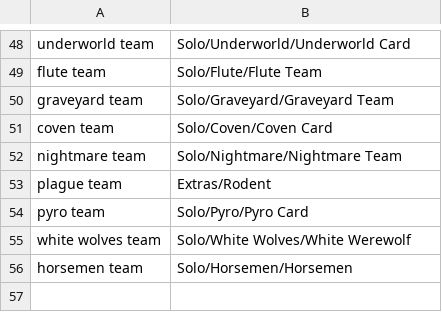
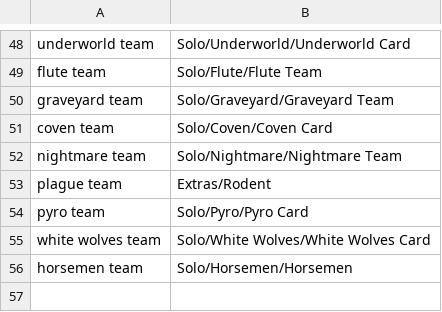
Before and after one commit to WerewolvesRevamped/Werewolves-Icons, a CSV file: replacements.csv, drawn as a sheet; only a part is shown, gaps mark what is left out.

Commit message:
Update replacements.csv

```diff
--- a/replacements.csv
+++ b/replacements.csv
@@ -54,3 +54,3 @@ plague team,Extras/Rodent
 pyro team,Solo/Pyro/Pyro Card
-white wolves team,Solo/White Wolves/White Werewolf
+white wolves team,Solo/White Wolves/White Wolves Card
 horsemen team,Solo/Horsemen/Horsemen
```
